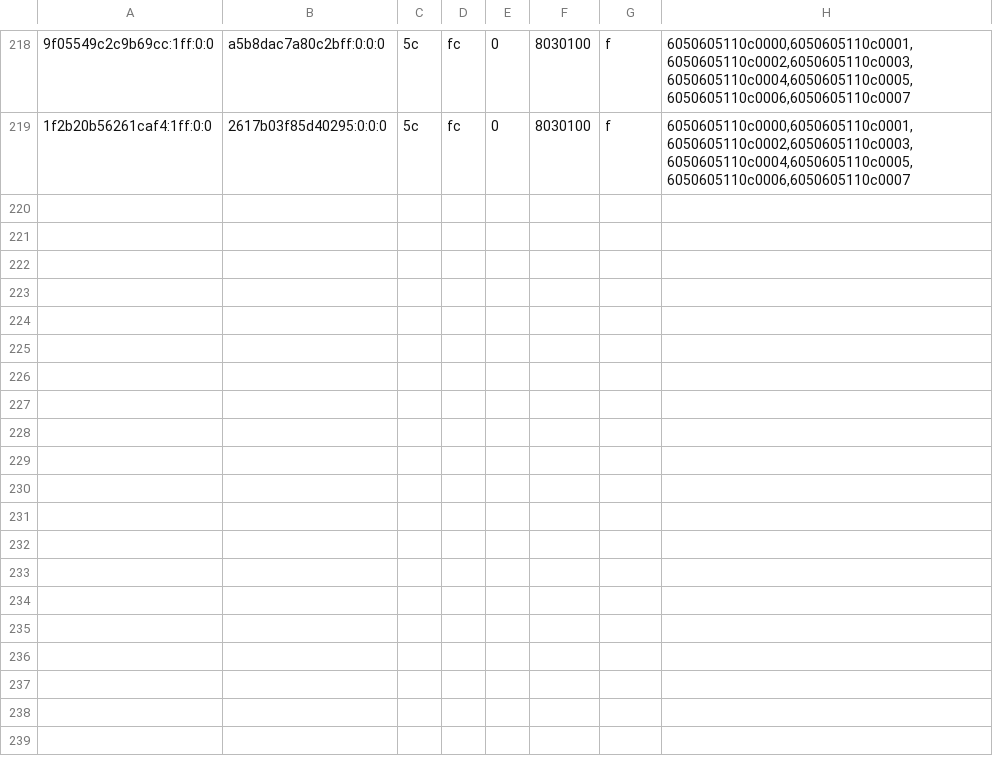
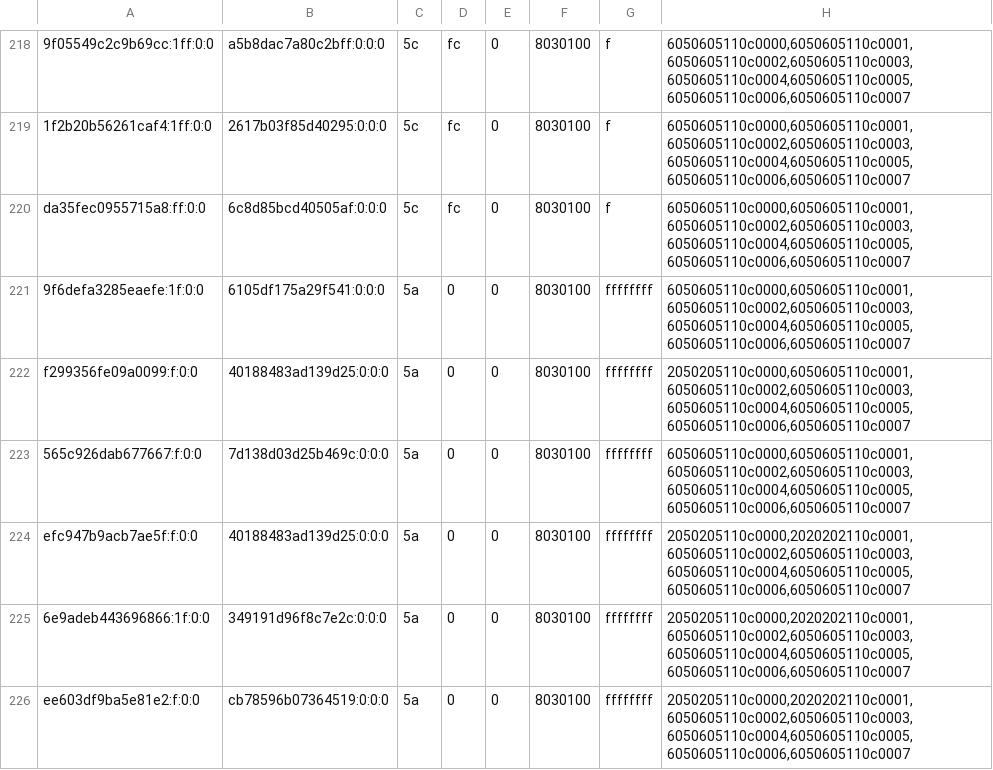
Before and after one commit to justr4mzi/mush8, a TSV file: smoke/39754365055/pipelines-live.tsv, drawn as a sheet; only a part is shown, gaps mark what is left out; the diff names each change by its address in the sheet, - before the commit and + after, or states it on an @@ line.

Commit message:
smoke logs 39754365055

```diff
--- a/smoke/39754365055/pipelines-live.tsv
+++ b/smoke/39754365055/pipelines-live.tsv
+row 220: da35fec0955715a8:ff:0:0 | 6c8d85bcd40505af:0:0:0 | 5c | fc | 0 | 8030100 | f | 6050605110c0000,6050605110c0001,6050605110c0002,6050605110c0003,6050605110c0004,6050605110c0005,6050605110c0006,6050605110c0007
+row 221: 9f6defa3285eaefe:1f:0:0 | 6105df175a29f541:0:0:0 | 5a | 0 | 0 | 8030100 | ffffffff | 6050605110c0000,6050605110c0001,6050605110c0002,6050605110c0003,6050605110c0004,6050605110c0005,6050605110c0006,6050605110c0007
+row 222: f299356fe09a0099:f:0:0 | 40188483ad139d25:0:0:0 | 5a | 0 | 0 | 8030100 | ffffffff | 2050205110c0000,6050605110c0001,6050605110c0002,6050605110c0003,6050605110c0004,6050605110c0005,6050605110c0006,6050605110c0007
+row 223: 565c926dab677667:f:0:0 | 7d138d03d25b469c:0:0:0 | 5a | 0 | 0 | 8030100 | ffffffff | 6050605110c0000,6050605110c0001,6050605110c0002,6050605110c0003,6050605110c0004,6050605110c0005,6050605110c0006,6050605110c0007
+row 224: efc947b9acb7ae5f:f:0:0 | 40188483ad139d25:0:0:0 | 5a | 0 | 0 | 8030100 | ffffffff | 2050205110c0000,2020202110c0001,6050605110c0002,6050605110c0003,6050605110c0004,6050605110c0005,6050605110c0006,6050605110c0007
+row 225: 6e9adeb443696866:1f:0:0 | 349191d96f8c7e2c:0:0:0 | 5a | 0 | 0 | 8030100 | ffffffff | 2050205110c0000,2020202110c0001,6050605110c0002,6050605110c0003,6050605110c0004,6050605110c0005,6050605110c0006,6050605110c0007
+row 226: ee603df9ba5e81e2:f:0:0 | cb78596b07364519:0:0:0 | 5a | 0 | 0 | 8030100 | ffffffff | 2050205110c0000,2020202110c0001,6050605110c0002,6050605110c0003,6050605110c0004,6050605110c0005,6050605110c0006,6050605110c0007
```
Also changed, not shown: 2 other files.
